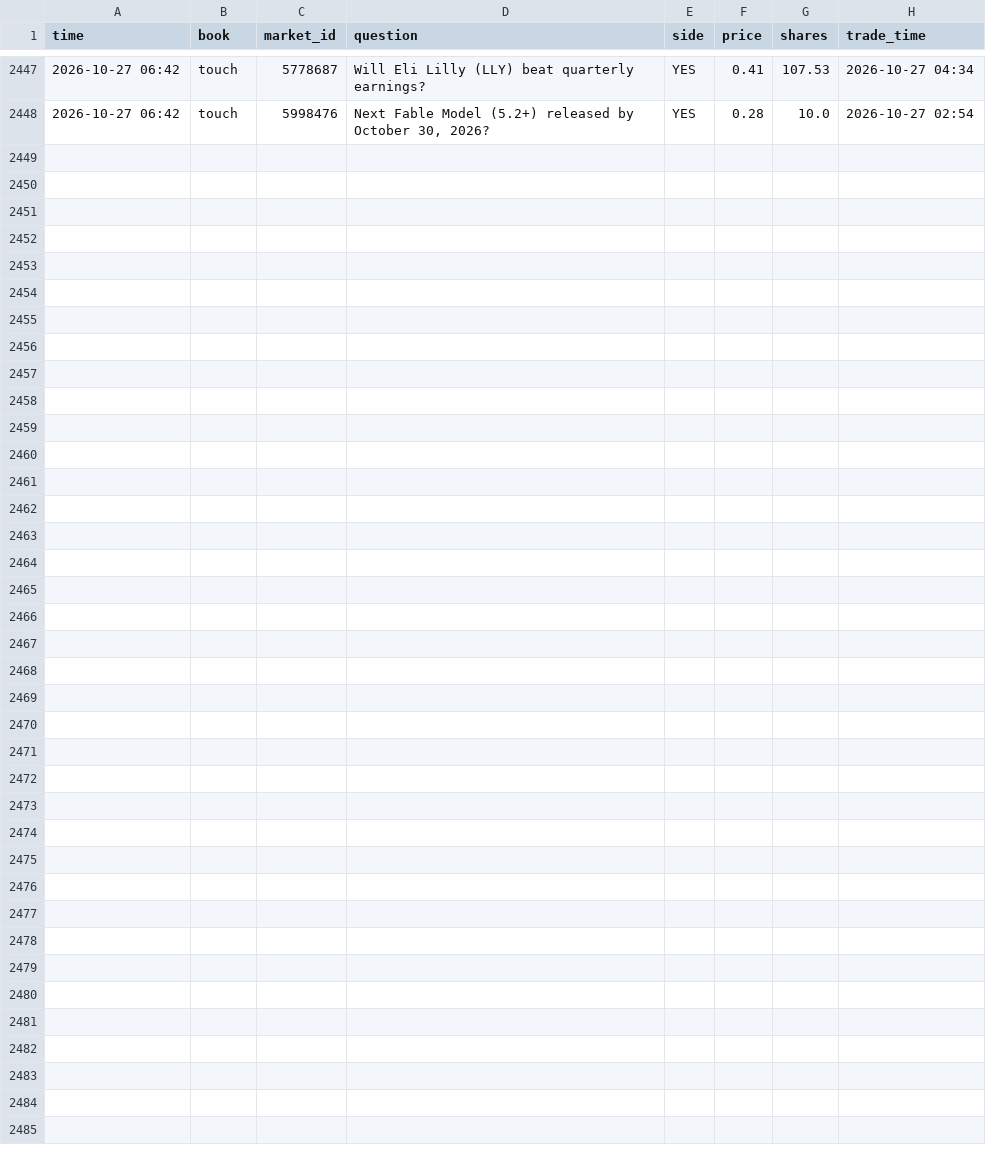
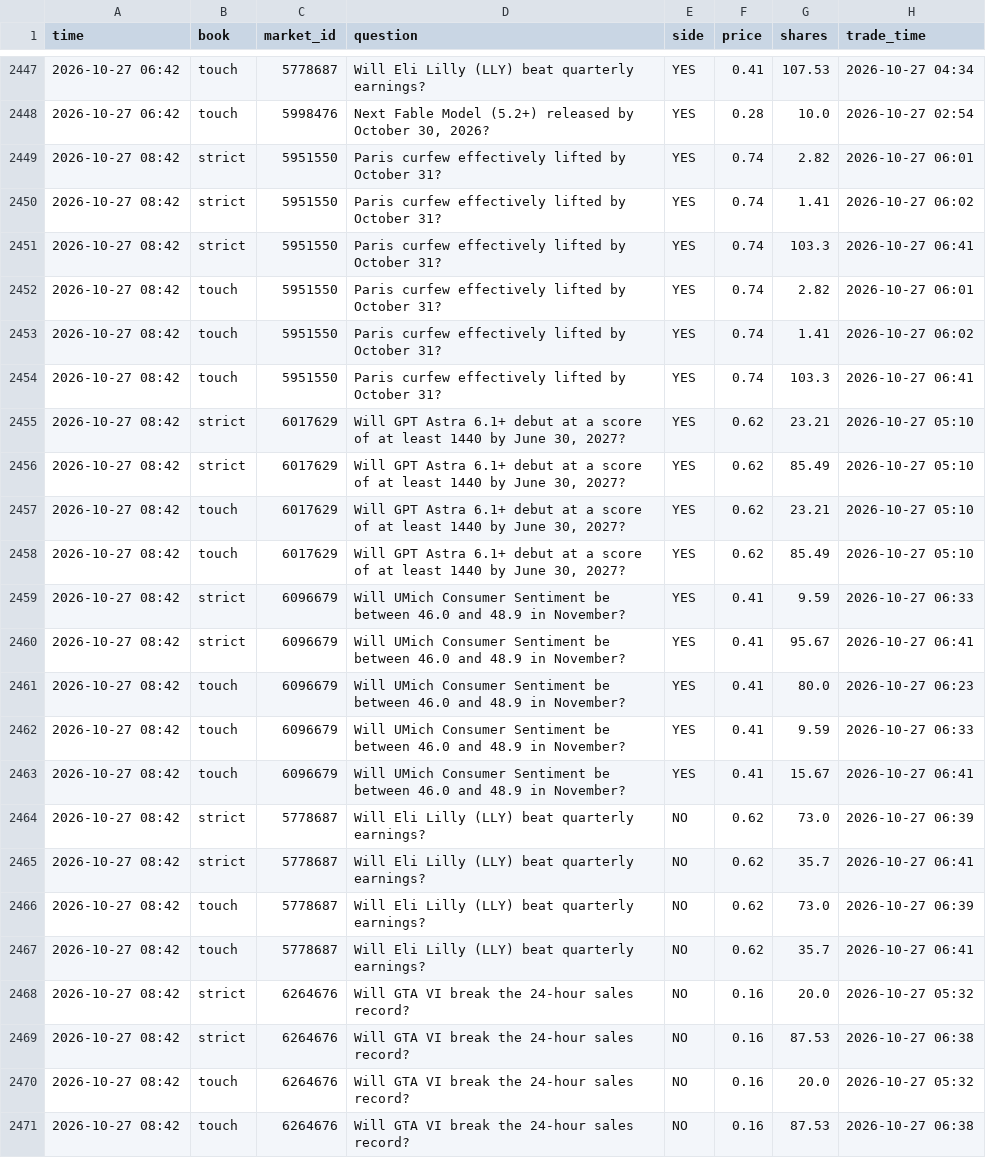
Before and after one commit to trendatrenda/polymarket-scanners, a CSV file: pm_mm_fills.csv, drawn as a sheet; only a part is shown, gaps mark what is left out; the diff names each change by its address in the sheet, - before the commit and + after, or states it on an @@ line.

```diff
--- a/pm_mm_fills.csv
+++ b/pm_mm_fills.csv
+row 2449: 2026-10-27 08:42 | strict | 5951550 | Paris curfew effectively lifted by October 31? | YES | 0.74 | 2.82 | 2026-10-27 06:01
+row 2450: 2026-10-27 08:42 | strict | 5951550 | Paris curfew effectively lifted by October 31? | YES | 0.74 | 1.41 | 2026-10-27 06:02
+row 2451: 2026-10-27 08:42 | strict | 5951550 | Paris curfew effectively lifted by October 31? | YES | 0.74 | 103.3 | 2026-10-27 06:41
+row 2452: 2026-10-27 08:42 | touch | 5951550 | Paris curfew effectively lifted by October 31? | YES | 0.74 | 2.82 | 2026-10-27 06:01
+row 2453: 2026-10-27 08:42 | touch | 5951550 | Paris curfew effectively lifted by October 31? | YES | 0.74 | 1.41 | 2026-10-27 06:02
+row 2454: 2026-10-27 08:42 | touch | 5951550 | Paris curfew effectively lifted by October 31? | YES | 0.74 | 103.3 | 2026-10-27 06:41
+row 2455: 2026-10-27 08:42 | strict | 6017629 | Will GPT Astra 6.1+ debut at a score of at least 1440 by June 30, 2027? | YES | 0.62 | 23.21 | 2026-10-27 05:10
+row 2456: 2026-10-27 08:42 | strict | 6017629 | Will GPT Astra 6.1+ debut at a score of at least 1440 by June 30, 2027? | YES | 0.62 | 85.49 | 2026-10-27 05:10
+row 2457: 2026-10-27 08:42 | touch | 6017629 | Will GPT Astra 6.1+ debut at a score of at least 1440 by June 30, 2027? | YES | 0.62 | 23.21 | 2026-10-27 05:10
+row 2458: 2026-10-27 08:42 | touch | 6017629 | Will GPT Astra 6.1+ debut at a score of at least 1440 by June 30, 2027? | YES | 0.62 | 85.49 | 2026-10-27 05:10
+row 2459: 2026-10-27 08:42 | strict | 6096679 | Will UMich Consumer Sentiment be between 46.0 and 48.9 in November? | YES | 0.41 | 9.59 | 2026-10-27 06:33
+row 2460: 2026-10-27 08:42 | strict | 6096679 | Will UMich Consumer Sentiment be between 46.0 and 48.9 in November? | YES | 0.41 | 95.67 | 2026-10-27 06:41
+row 2461: 2026-10-27 08:42 | touch | 6096679 | Will UMich Consumer Sentiment be between 46.0 and 48.9 in November? | YES | 0.41 | 80.0 | 2026-10-27 06:23
+row 2462: 2026-10-27 08:42 | touch | 6096679 | Will UMich Consumer Sentiment be between 46.0 and 48.9 in November? | YES | 0.41 | 9.59 | 2026-10-27 06:33
+row 2463: 2026-10-27 08:42 | touch | 6096679 | Will UMich Consumer Sentiment be between 46.0 and 48.9 in November? | YES | 0.41 | 15.67 | 2026-10-27 06:41
+row 2464: 2026-10-27 08:42 | strict | 5778687 | Will Eli Lilly (LLY) beat quarterly earnings? | NO | 0.62 | 73.0 | 2026-10-27 06:39
+row 2465: 2026-10-27 08:42 | strict | 5778687 | Will Eli Lilly (LLY) beat quarterly earnings? | NO | 0.62 | 35.7 | 2026-10-27 06:41
+row 2466: 2026-10-27 08:42 | touch | 5778687 | Will Eli Lilly (LLY) beat quarterly earnings? | NO | 0.62 | 73.0 | 2026-10-27 06:39
+row 2467: 2026-10-27 08:42 | touch | 5778687 | Will Eli Lilly (LLY) beat quarterly earnings? | NO | 0.62 | 35.7 | 2026-10-27 06:41
+row 2468: 2026-10-27 08:42 | strict | 6264676 | Will GTA VI break the 24-hour sales record? | NO | 0.16 | 20.0 | 2026-10-27 05:32
+row 2469: 2026-10-27 08:42 | strict | 6264676 | Will GTA VI break the 24-hour sales record? | NO | 0.16 | 87.53 | 2026-10-27 06:38
+row 2470: 2026-10-27 08:42 | touch | 6264676 | Will GTA VI break the 24-hour sales record? | NO | 0.16 | 20.0 | 2026-10-27 05:32
+row 2471: 2026-10-27 08:42 | touch | 6264676 | Will GTA VI break the 24-hour sales record? | NO | 0.16 | 87.53 | 2026-10-27 06:38
```
Also changed, not shown: pm_minutes.csv, pm_mm_log.csv, 3 other files.
